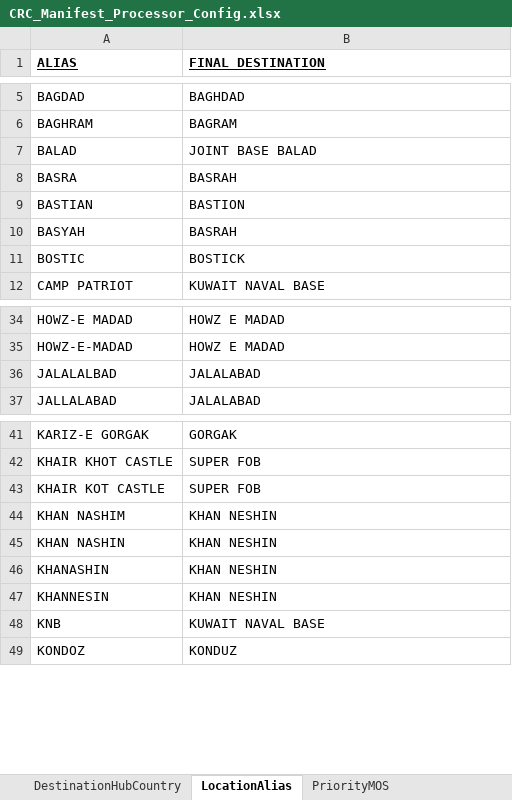
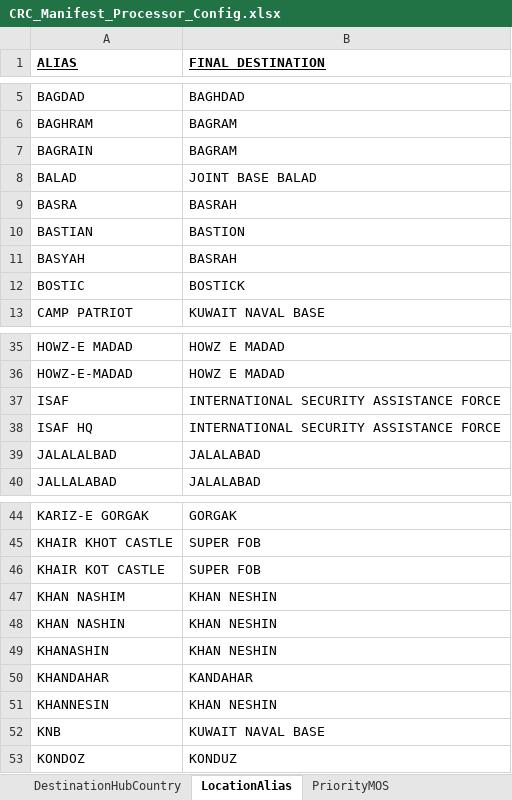
Before and after one commit to rmcnew/crcManifestProcessor, an Excel workbook: CRC_Manifest_Processor_Config.xlsx, sheet LocationAlias, drawn as a sheet; only a part is shown, gaps mark what is left out; values as stored, in another font and other column widths than the file's, no borders; charts and pictures not drawn; the diff names each change by its address in the sheet, - before the commit and + after, or states it on an @@ line.

```diff
--- a/CRC_Manifest_Processor_Config.xlsx (sheet LocationAlias)
+++ b/CRC_Manifest_Processor_Config.xlsx (sheet LocationAlias)
+row 7: BAGRAIN | BAGRAM
+row 37: ISAF | INTERNATIONAL SECURITY ASSISTANCE FORCE
+row 38: ISAF HQ | INTERNATIONAL SECURITY ASSISTANCE FORCE
+row 50: KHANDAHAR | KANDAHAR
```
Also changed, not shown: 1 other file.
